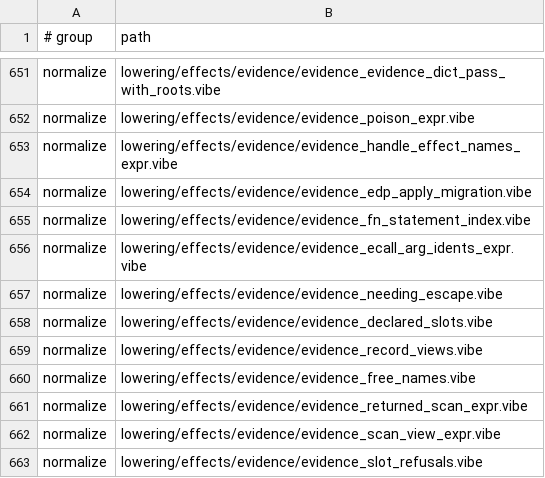
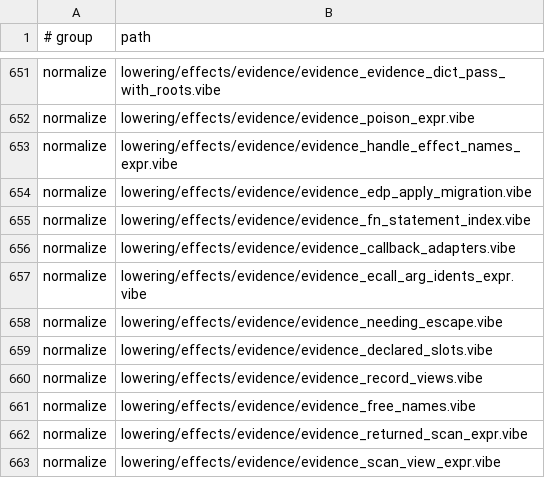
Before and after one commit to mizchi/vibe-lang, a TSV file: lib/@vibe/compiler/compiler_sources_manifest.tsv, drawn as a sheet; only a part is shown, gaps mark what is left out; the shorter side is filled out with more unchanged rows; the diff names each change by its address in the sheet, - before the commit and + after, or states it on an @@ line.

Commit message:
Extract evidence callback adapters into their own module

```diff
--- a/lib/@vibe/compiler/compiler_sources_manifest.tsv
+++ b/lib/@vibe/compiler/compiler_sources_manifest.tsv
+row 656: normalize | lowering/effects/evidence/evidence_callback_adapters.vibe
```
Also changed, not shown: 3 other files.
